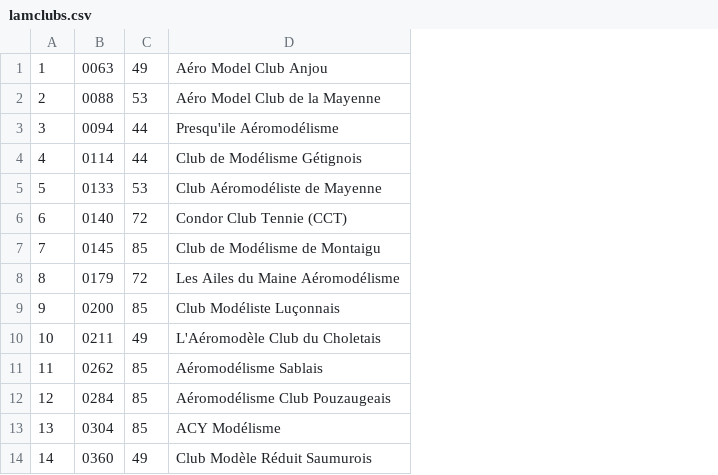
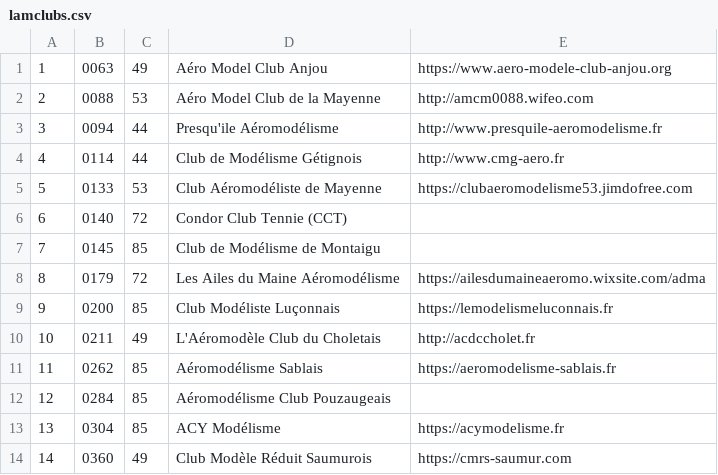
Before and after one commit to mipel85/MyDevs, a CSV file: LamPDL/lamclubs/data/lamclubs.csv, drawn as a sheet; only a part is shown; the diff names each change by its address in the sheet, - before the commit and + after, or states it on an @@ line.

Commit message:
[UPD] lamclubs website_url

```diff
--- a/LamPDL/lamclubs/data/lamclubs.csv
+++ b/LamPDL/lamclubs/data/lamclubs.csv
+column E, rows 1-14: https://www.aero-modele-club-anjou.org | http://amcm0088.wifeo.com | http://www.presquile-aeromodelisme.fr | http://www.cmg-aero.fr | https://clubaeromodelisme53.jimdofree.com |  |  | https://ailesdumaineaeromo.wixsite.com/adma | https://lemodelismeluconnais.fr | http://acdccholet.fr | https://aeromodelisme-sablais.fr |  | https://acymodelisme.fr | https://cmrs-saumur.com
```
Also changed, not shown: 8 other files.
